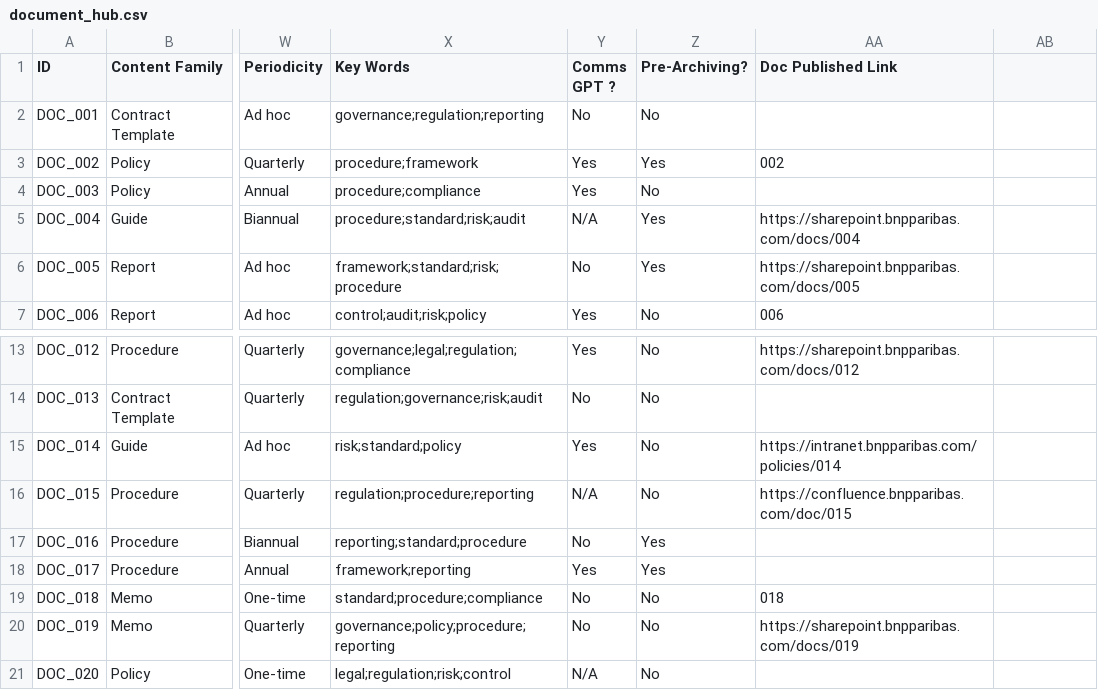
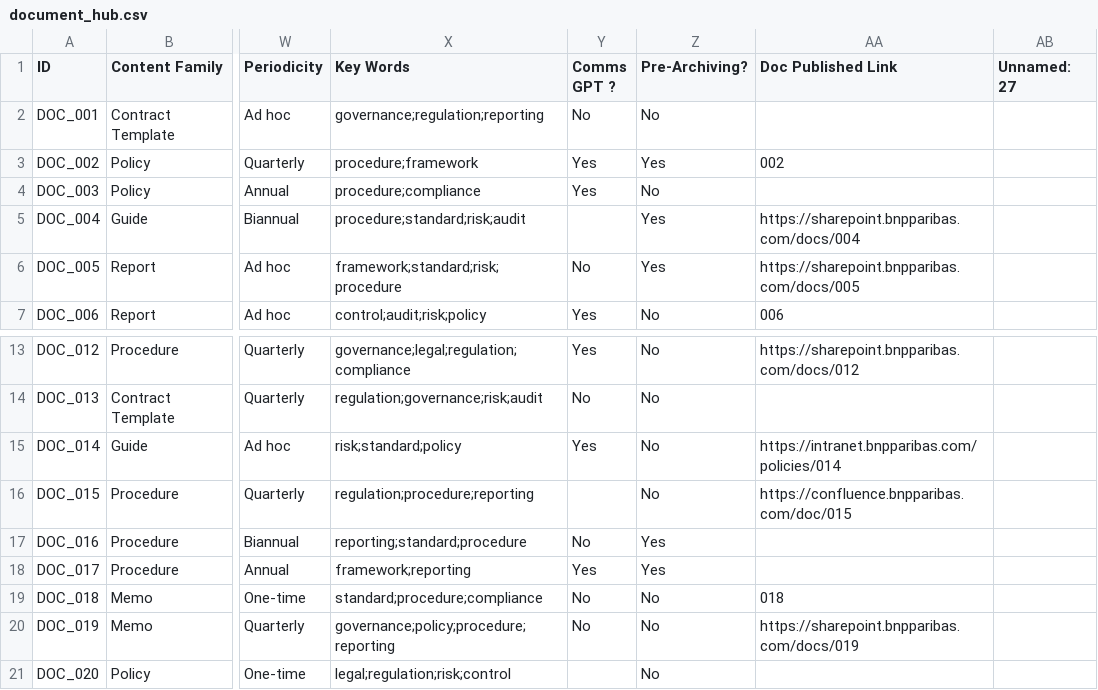
Before and after one commit to PapaLoupSkies/DEMO12, a CSV file: data/catalog/document_hub.csv, drawn as a sheet; only a part is shown, gaps mark what is left out; the diff names each change by its address in the sheet, - before the commit and + after, or states it on an @@ line.

```diff
--- a/data/catalog/document_hub.csv
+++ b/data/catalog/document_hub.csv
-AB1: (empty)
+AB1: Unnamed: 27
-Y5 (Comms GPT ?): N/A
+Y5 (Comms GPT ?): (empty)
-Y16 (Comms GPT ?): N/A
+Y16 (Comms GPT ?): (empty)
-Y21 (Comms GPT ?): N/A
+Y21 (Comms GPT ?): (empty)
```
Also changed, not shown: 8 other files.
